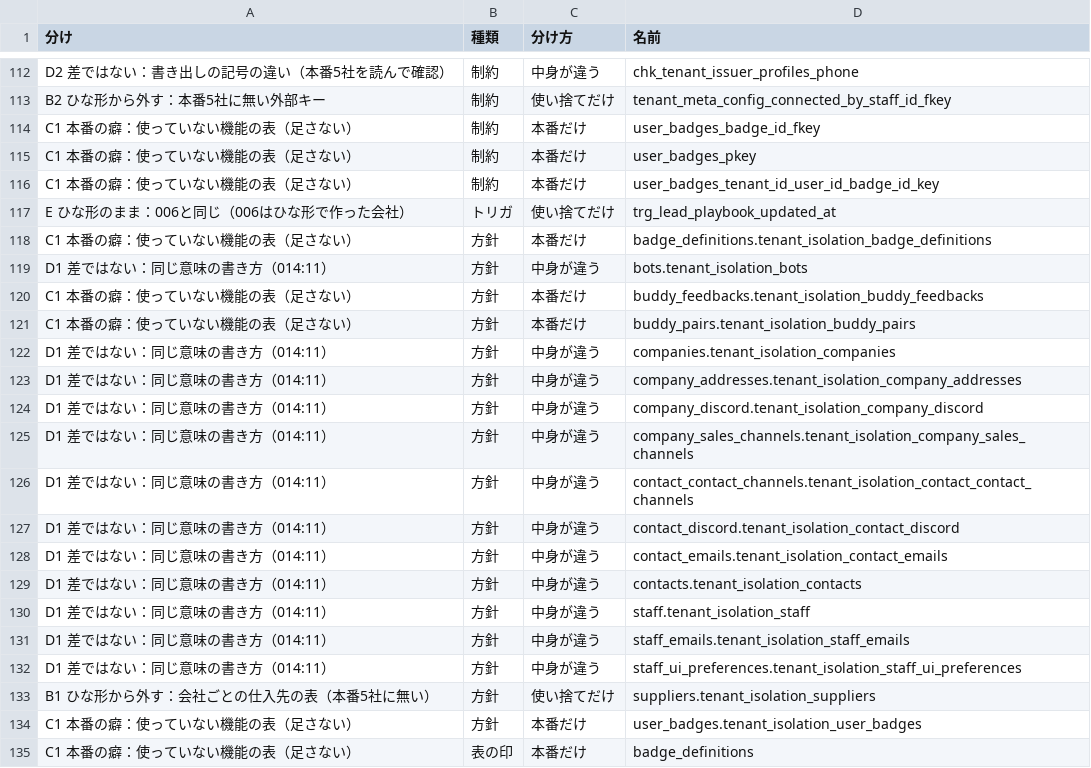
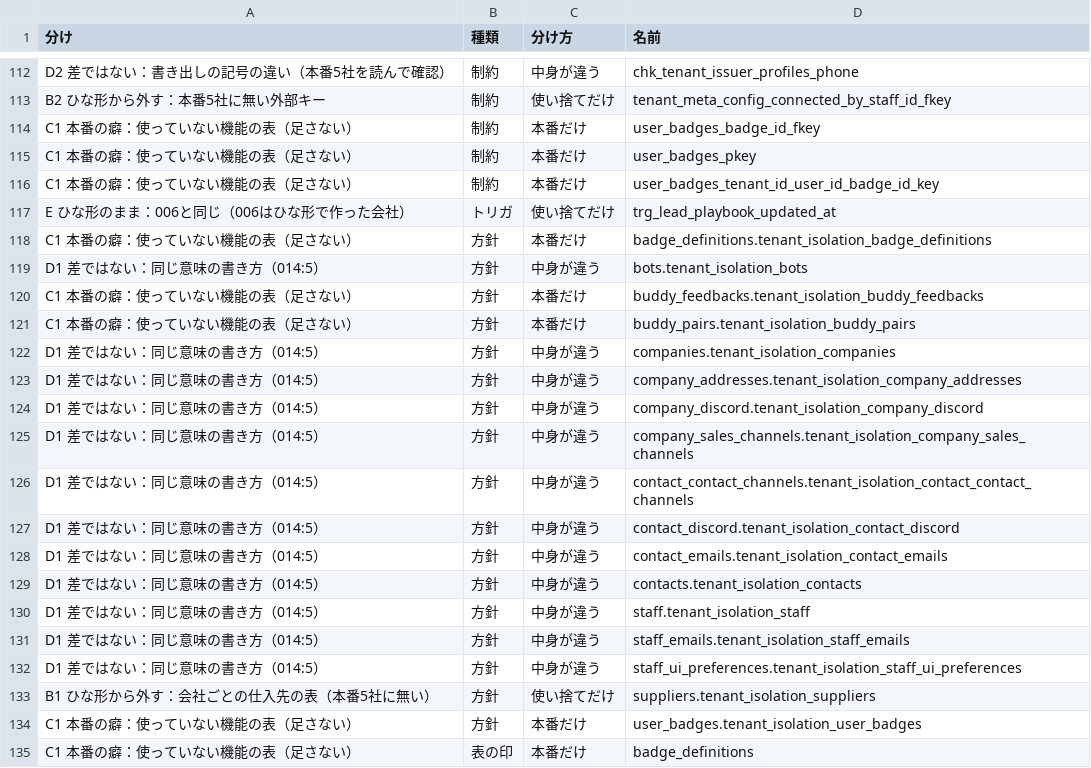
Before and after one commit to shingo-ops/salesanchor, a TSV file: docs/handoff/migration-runner-redesign/recon-5-2a/classification.tsv, drawn as a sheet; only a part is shown, gaps mark what is left out.

```diff
--- a/docs/handoff/migration-runner-redesign/recon-5-2a/classification.tsv
+++ b/docs/handoff/migration-runner-redesign/recon-5-2a/classification.tsv
@@ -118,16 +118,16 @@ E ひな形のまま：006と同じ（006はひな形で作った会社）	ト
 C1 本番の癖：使っていない機能の表（足さない）	方針	本番だけ	badge_definitions.tenant_isolation_badge_definitions
-D1 差ではない：同じ意味の書き方（014:11）	方針	中身が違う	bots.tenant_isolation_bots
+D1 差ではない：同じ意味の書き方（014:5）	方針	中身が違う	bots.tenant_isolation_bots
 C1 本番の癖：使っていない機能の表（足さない）	方針	本番だけ	buddy_feedbacks.tenant_isolation_buddy_feedbacks
 C1 本番の癖：使っていない機能の表（足さない）	方針	本番だけ	buddy_pairs.tenant_isolation_buddy_pairs
-D1 差ではない：同じ意味の書き方（014:11）	方針	中身が違う	companies.tenant_isolation_companies
-D1 差ではない：同じ意味の書き方（014:11）	方針	中身が違う	company_addresses.tenant_isolation_company_addresses
-D1 差ではない：同じ意味の書き方（014:11）	方針	中身が違う	company_discord.tenant_isolation_company_discord
-D1 差ではない：同じ意味の書き方（014:11）	方針	中身が違う	company_sales_channels.tenant_isolation_company_sales_channels
-D1 差ではない：同じ意味の書き方（014:11）	方針	中身が違う	contact_contact_channels.tenant_isolation_contact_contact_channels
-D1 差ではない：同じ意味の書き方（014:11）	方針	中身が違う	contact_discord.tenant_isolation_contact_discord
-D1 差ではない：同じ意味の書き方（014:11）	方針	中身が違う	contact_emails.tenant_isolation_contact_emails
-D1 差ではない：同じ意味の書き方（014:11）	方針	中身が違う	contacts.tenant_isolation_contacts
-D1 差ではない：同じ意味の書き方（014:11）	方針	中身が違う	staff.tenant_isolation_staff
-D1 差ではない：同じ意味の書き方（014:11）	方針	中身が違う	staff_emails.tenant_isolation_staff_emails
-D1 差ではない：同じ意味の書き方（014:11）	方針	中身が違う	staff_ui_preferences.tenant_isolation_staff_ui_preferences
+D1 差ではない：同じ意味の書き方（014:5）	方針	中身が違う	companies.tenant_isolation_companies
+D1 差ではない：同じ意味の書き方（014:5）	方針	中身が違う	company_addresses.tenant_isolation_company_addresses
+D1 差ではない：同じ意味の書き方（014:5）	方針	中身が違う	company_discord.tenant_isolation_company_discord
+D1 差ではない：同じ意味の書き方（014:5）	方針	中身が違う	company_sales_channels.tenant_isolation_company_sales_channels
+D1 差ではない：同じ意味の書き方（014:5）	方針	中身が違う	contact_contact_channels.tenant_isolation_contact_contact_channels
+D1 差ではない：同じ意味の書き方（014:5）	方針	中身が違う	contact_discord.tenant_isolation_contact_discord
+D1 差ではない：同じ意味の書き方（014:5）	方針	中身が違う	contact_emails.tenant_isolation_contact_emails
+D1 差ではない：同じ意味の書き方（014:5）	方針	中身が違う	contacts.tenant_isolation_contacts
+D1 差ではない：同じ意味の書き方（014:5）	方針	中身が違う	staff.tenant_isolation_staff
+D1 差ではない：同じ意味の書き方（014:5）	方針	中身が違う	staff_emails.tenant_isolation_staff_emails
+D1 差ではない：同じ意味の書き方（014:5）	方針	中身が違う	staff_ui_preferences.tenant_isolation_staff_ui_preferences
 B1 ひな形から外す：会社ごとの仕入先の表（本番5社に無い）	方針	使い捨てだけ	suppliers.tenant_isolation_suppliers
```
Also changed, not shown: 5 other files.
